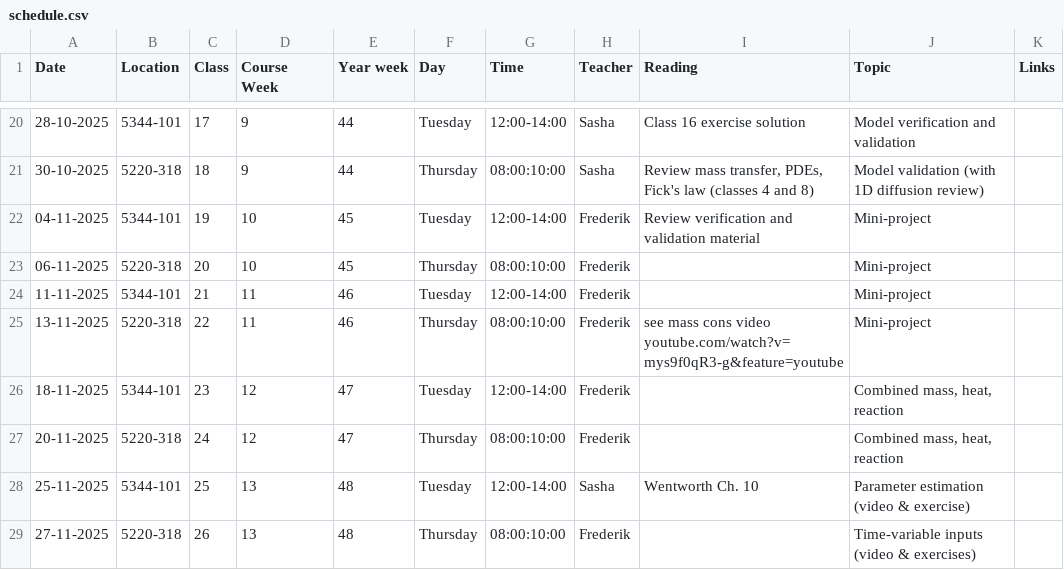
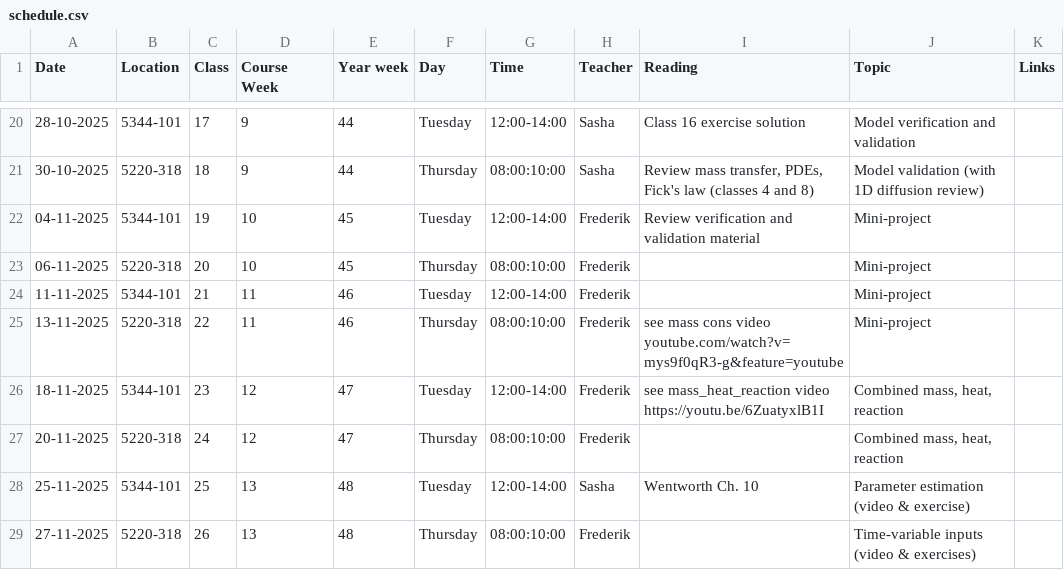
Before and after one commit to AU-BCE-EE/course-modelling-2025, a CSV file: schedule.csv, drawn as a sheet; only a part is shown, gaps mark what is left out.

Commit message:
Modify schedule entry for 18-11-2025
Updated the entry for 18-11-2025 to include a video link.

```diff
--- a/schedule.csv
+++ b/schedule.csv
@@ -25,3 +25,3 @@ Date,Location,Class,Course Week,Year week,Day,Time,Teacher,Reading,Topic,Links
 13-11-2025,5220-318,22,11,46,Thursday,08:00:10:00,Frederik ,see mass cons video youtube.com/watch?v=mys9f0qR3-g&feature=youtube,Mini-project,
-18-11-2025,5344-101,23,12,47,Tuesday,12:00-14:00,Frederik ,,"Combined mass, heat, reaction",
+18-11-2025,5344-101,23,12,47,Tuesday,12:00-14:00,Frederik ,see mass_heat_reaction video https://youtu.be/6ZuatyxlB1I,"Combined mass, heat, reaction",
 20-11-2025,5220-318,24,12,47,Thursday,08:00:10:00,Frederik ,,"Combined mass, heat, reaction",
```
